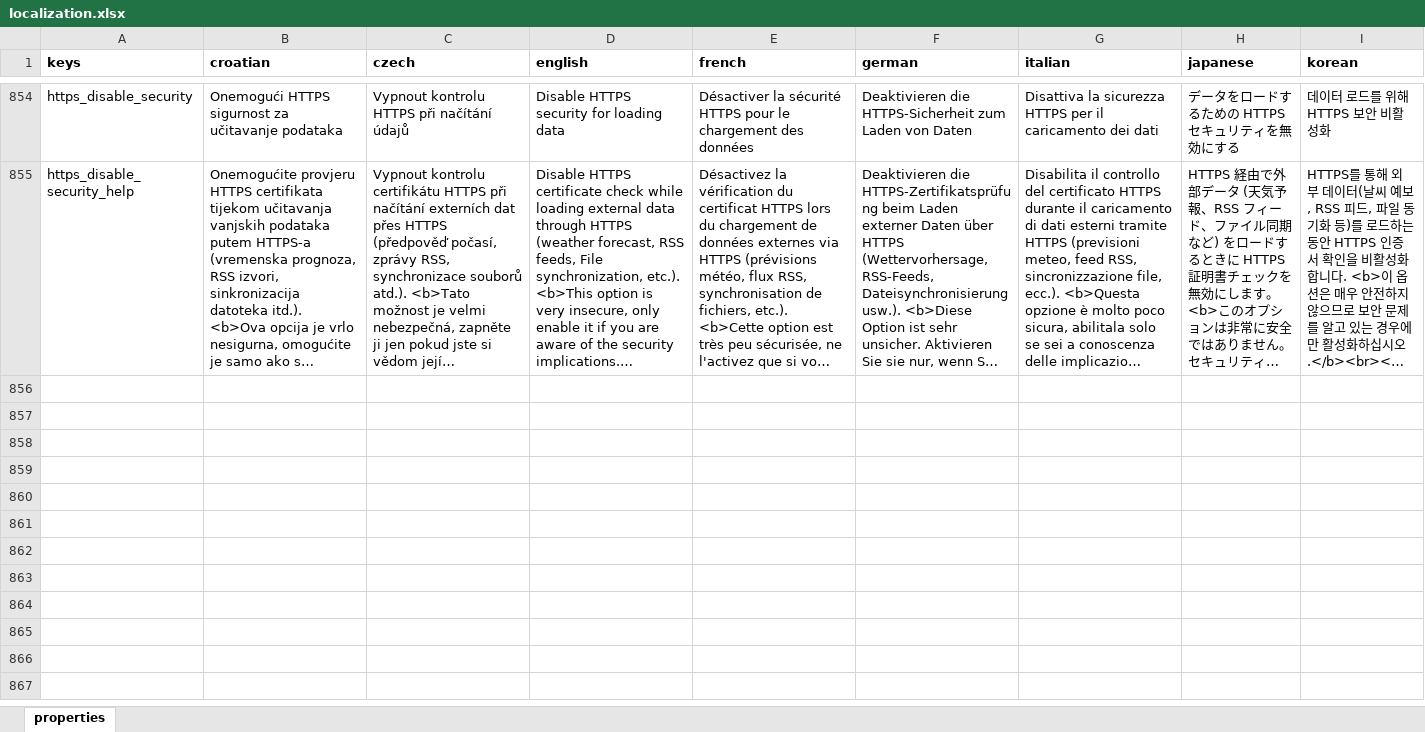
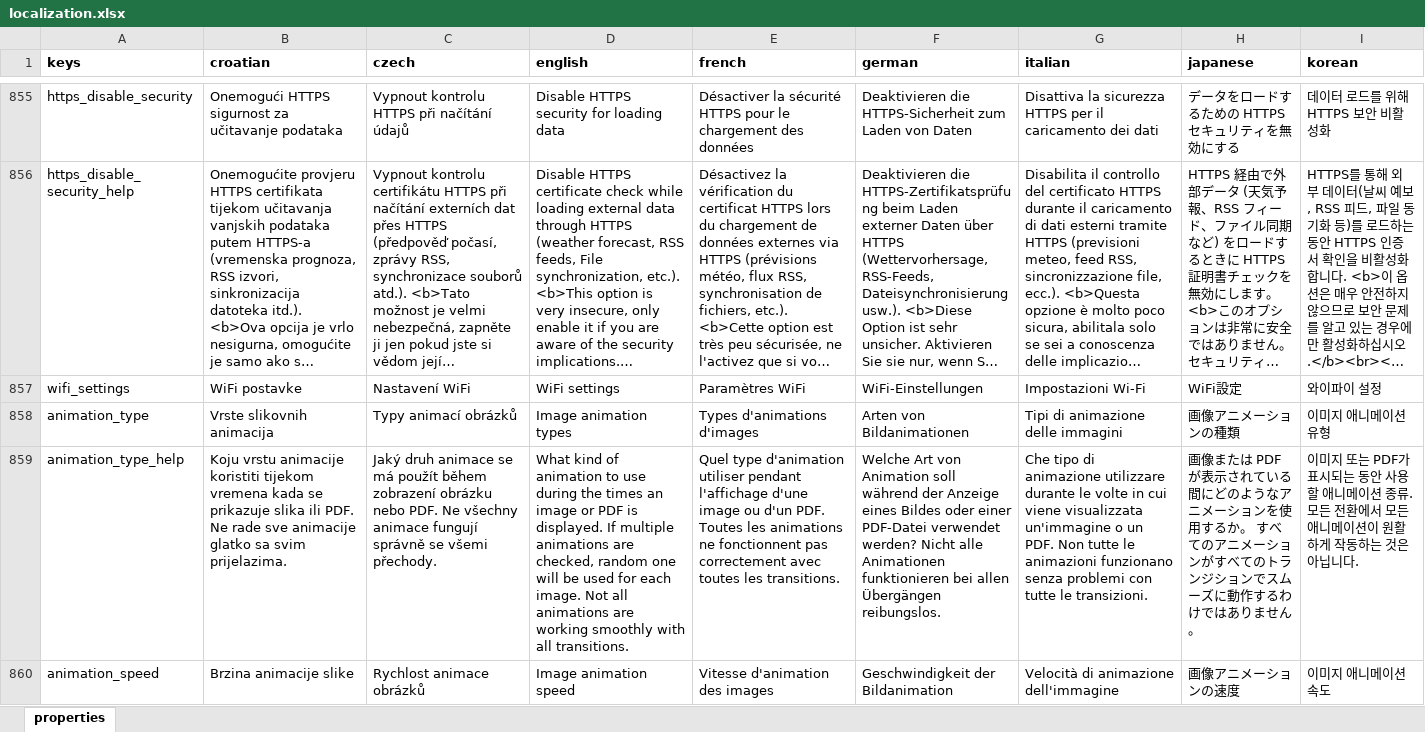
Before and after one commit to milan-fabian/slideshow-localization, an Excel workbook: backend/localization.xlsx, sheet properties, drawn as a sheet; only a part is shown, gaps mark what is left out; long unchanged cells end in …; values as stored, in another font and other column widths than the file's, no borders; rows hold the shown columns only; the diff covers the shown part only; the diff names each change by its address in the sheet, - before the commit and + after, or states it on an @@ line.

```diff
--- a/backend/localization.xlsx (sheet properties)
+++ b/backend/localization.xlsx (sheet properties)
+row 857: wifi_settings | WiFi postavke | Nastavení WiFi | WiFi settings | Paramètres WiFi | WiFi-Einstellungen | Impostazioni Wi-Fi | WiFi設定 | 와이파이 설정
+row 858: animation_type | Vrste slikovnih animacija | Typy animací obrázků | Image animation types | Types d'animations d'images | Arten von Bildanimationen | Tipi di animazione delle immagini | 画像アニメーションの種類 | 이미지 애니메이션 유형
+row 859: animation_type_help | Koju vrstu animacije koristiti tijekom vremena kada se prikazuje slika ili PDF. Ne rade sve animacije glatko sa svim prijelazima. | Jaký druh animace se má použít během zobrazení obrázku nebo PDF. Ne všechny animace fungují správně se všemi přechody. | What kind of animation to use during the times an image or PDF is displayed. If multiple animations are checked, random one will be used for each image. Not all animations are working smoothly with all transitions. | Quel type d'animation utiliser pendant l'affichage d'une image ou d'un PDF. Toutes les animations ne fonctionnent pas correctement avec toutes les transitions. | Welche Art von Animation soll während der Anzeige eines Bildes oder einer PDF-Datei verwendet werden? Nicht alle Animationen funktionieren bei allen Übergängen reibungslos. | Che tipo di animazione utilizzare durante le volte in cui viene visualizzata un'immagine o un PDF. Non tutte le animazioni funzionano senza problemi con tutte le transizioni. | 画像または PDF が表示されている間にどのようなアニメーションを使用するか。 すべてのアニメーションがすべてのトランジションでスムーズに動作するわけではありません。 | 이미지 또는 PDF가 표시되는 동안 사용할 애니메이션 종류. 모든 전환에서 모든 애니메이션이 원활하게 작동하는 것은 아닙니다.
+row 860: animation_speed | Brzina animacije slike | Rychlost animace obrázků | Image animation speed | Vitesse d'animation des images | Geschwindigkeit der Bildanimation | Velocità di animazione dell'immagine | 画像アニメーションの速度 | 이미지 애니메이션 속도
```
Also changed, not shown: 14 added rows, 1 removed row and 66 edited cells elsewhere in this sheet, 15 other files.
